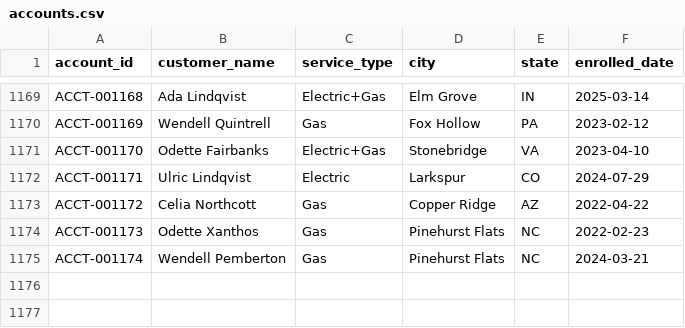
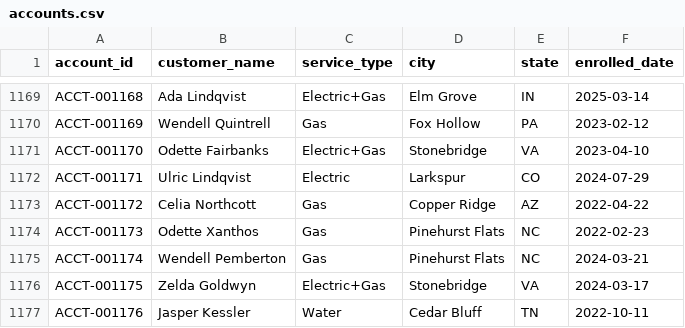
Before and after one commit to jelendu/remit-reconciliation-engine, a CSV file: data_gen/output/accounts.csv, drawn as a sheet; only a part is shown, gaps mark what is left out; the diff names each change by its address in the sheet, - before the commit and + after, or states it on an @@ line.

```diff
--- a/data_gen/output/accounts.csv
+++ b/data_gen/output/accounts.csv
+row 1176: ACCT-001175 | Zelda Goldwyn | Electric+Gas | Stonebridge | VA | 2024-03-17
+row 1177: ACCT-001176 | Jasper Kessler | Water | Cedar Bluff | TN | 2022-10-11
```
Also changed, not shown: data_gen/output/_scenarios.csv, data_gen/output/adjustments.csv, 17 other files.
